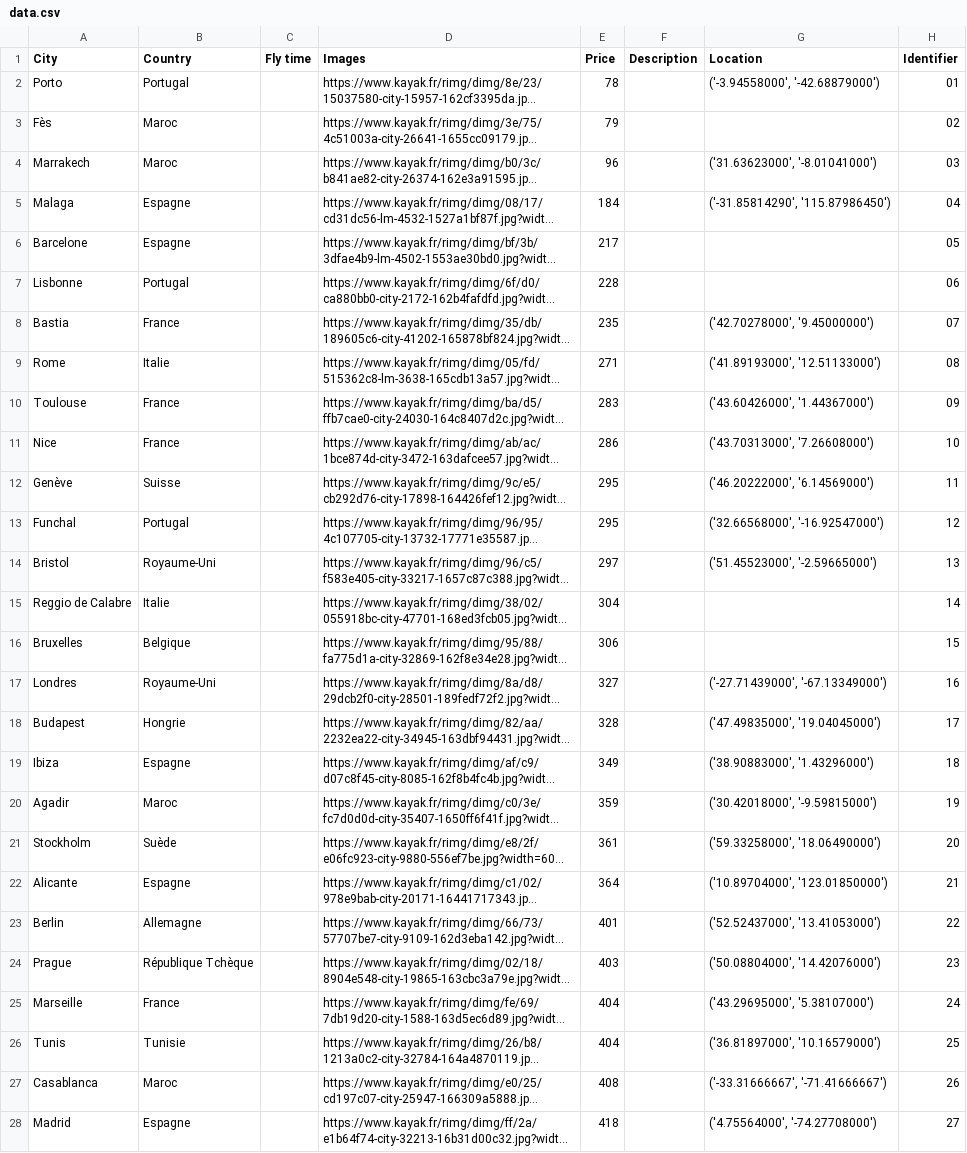
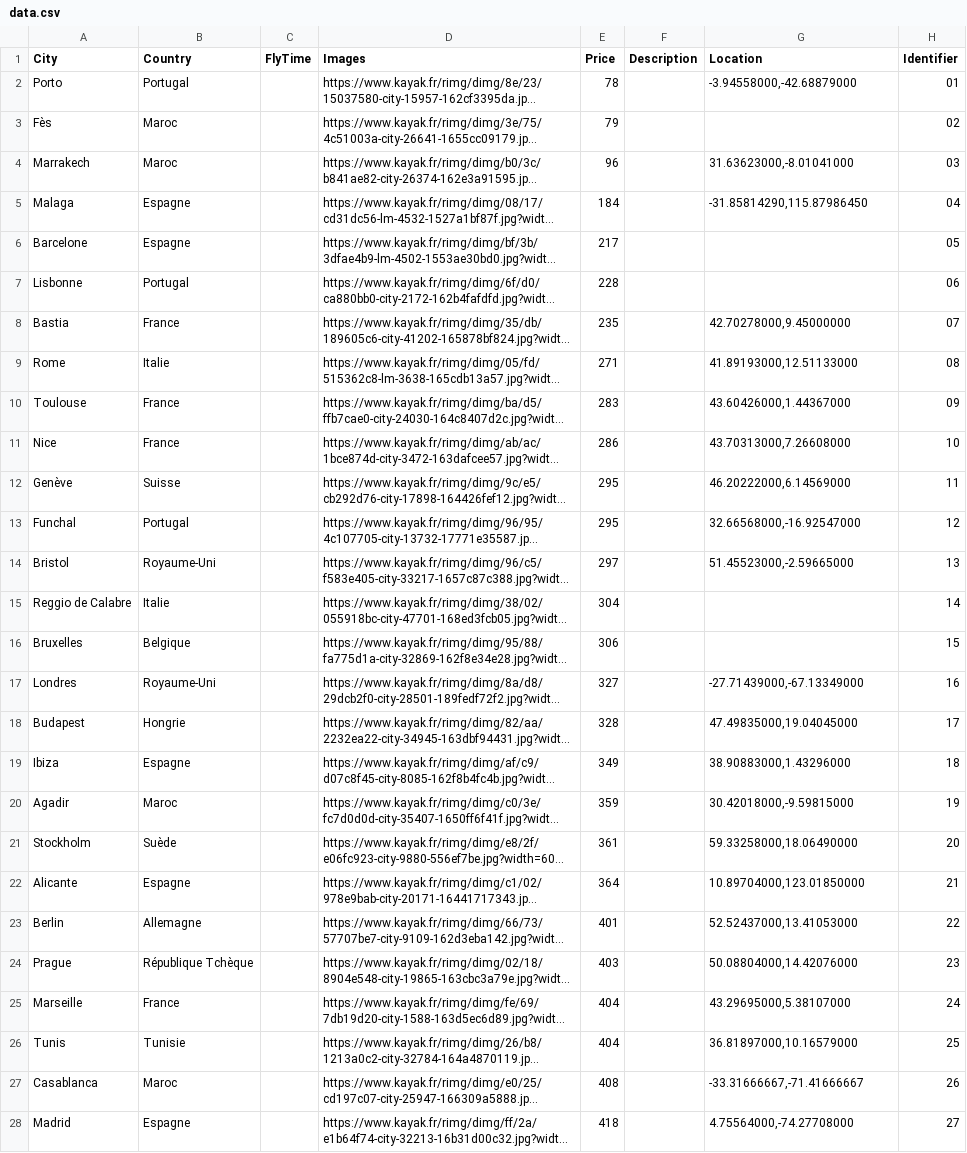
Before and after one commit to camarm-dev/harmasvoyage-nsi, a CSV file: data.csv, drawn as a sheet; only a part is shown; long unchanged cells end in …; the diff covers the shown part only; the diff names each change by its address in the sheet, - before the commit and + after, or states it on an @@ line.

Commit message:
fix: new data

```diff
--- a/data.csv
+++ b/data.csv
-C1: Fly time
+C1: FlyTime
-G2 (Location): ('-3.94558000', '-42.68879000')
+G2 (Location): -3.94558000,-42.68879000
-G4 (Location): ('31.63623000', '-8.01041000')
+G4 (Location): 31.63623000,-8.01041000
-G5 (Location): ('-31.85814290', '115.87986450')
+G5 (Location): -31.85814290,115.87986450
-G8 (Location): ('42.70278000', '9.45000000')
+G8 (Location): 42.70278000,9.45000000
-G9 (Location): ('41.89193000', '12.51133000')
+G9 (Location): 41.89193000,12.51133000
-G10 (Location): ('43.60426000', '1.44367000')
+G10 (Location): 43.60426000,1.44367000
-G11 (Location): ('43.70313000', '7.26608000')
+G11 (Location): 43.70313000,7.26608000
-G12 (Location): ('46.20222000', '6.14569000')
+G12 (Location): 46.20222000,6.14569000
-G13 (Location): ('32.66568000', '-16.92547000')
+G13 (Location): 32.66568000,-16.92547000
-G14 (Location): ('51.45523000', '-2.59665000')
+G14 (Location): 51.45523000,-2.59665000
-G17 (Location): ('-27.71439000', '-67.13349000')
+G17 (Location): -27.71439000,-67.13349000
-G18 (Location): ('47.49835000', '19.04045000')
+G18 (Location): 47.49835000,19.04045000
-G19 (Location): ('38.90883000', '1.43296000')
+G19 (Location): 38.90883000,1.43296000
-G20 (Location): ('30.42018000', '-9.59815000')
+G20 (Location): 30.42018000,-9.59815000
-G21 (Location): ('59.33258000', '18.06490000')
+G21 (Location): 59.33258000,18.06490000
-G22 (Location): ('10.89704000', '123.01850000')
+G22 (Location): 10.89704000,123.01850000
-G23 (Location): ('52.52437000', '13.41053000')
+G23 (Location): 52.52437000,13.41053000
-G24 (Location): ('50.08804000', '14.42076000')
+G24 (Location): 50.08804000,14.42076000
-G25 (Location): ('43.29695000', '5.38107000')
+G25 (Location): 43.29695000,5.38107000
-G26 (Location): ('36.81897000', '10.16579000')
+G26 (Location): 36.81897000,10.16579000
-G27 (Location): ('-33.31666667', '-71.41666667')
+G27 (Location): -33.31666667,-71.41666667
-G28 (Location): ('4.75564000', '-74.27708000')
+G28 (Location): 4.75564000,-74.27708000
```
Also changed, not shown: 19 edited cells elsewhere in this file.
